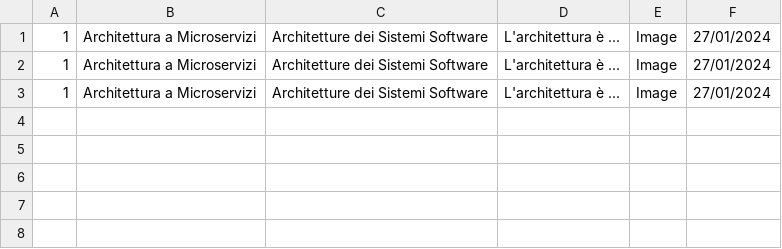
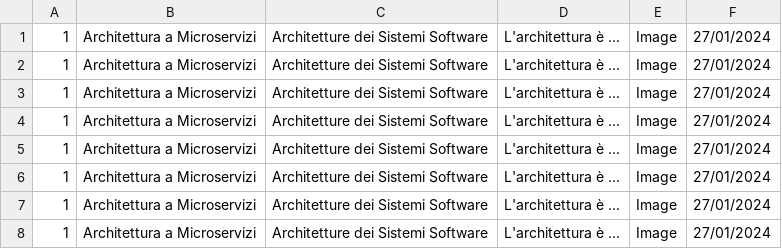
Before and after one commit to dedo99/dedo99.github.io, a CSV file: src/assets/posts_data.csv, drawn as a sheet; the diff names each change by its address in the sheet, - before the commit and + after, or states it on an @@ line.

```diff
--- a/src/assets/posts_data.csv
+++ b/src/assets/posts_data.csv
+row 4: 1 | Architettura a Microservizi | Architetture dei Sistemi Software | L'architettura è ... | Image | 27/01/2024
+row 5: 1 | Architettura a Microservizi | Architetture dei Sistemi Software | L'architettura è ... | Image | 27/01/2024
+row 6: 1 | Architettura a Microservizi | Architetture dei Sistemi Software | L'architettura è ... | Image | 27/01/2024
+row 7: 1 | Architettura a Microservizi | Architetture dei Sistemi Software | L'architettura è ... | Image | 27/01/2024
+row 8: 1 | Architettura a Microservizi | Architetture dei Sistemi Software | L'architettura è ... | Image | 27/01/2024
```
Also changed, not shown: 3 other files.
